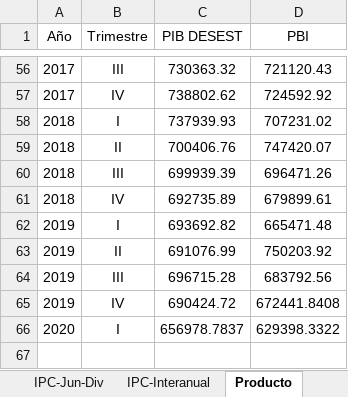
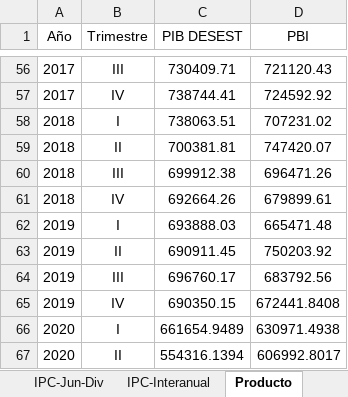
Before and after one commit to NahuelBargas/indeco, an Excel workbook: bases/indicadores.xlsx, sheet Producto, drawn as a sheet; only a part is shown, gaps mark what is left out; values as stored, in another font and other column widths than the file's, no borders; the diff covers the shown part only; the diff names each change by its address in the sheet, - before the commit and + after, or states it on an @@ line.

```diff
--- a/bases/indicadores.xlsx (sheet Producto)
+++ b/bases/indicadores.xlsx (sheet Producto)
-C56 (PIB DESEST): 730363.32
+C56 (PIB DESEST): 730409.71
-C57 (PIB DESEST): 738802.62
+C57 (PIB DESEST): 738744.41
-C58 (PIB DESEST): 737939.93
+C58 (PIB DESEST): 738063.51
-C59 (PIB DESEST): 700406.76
+C59 (PIB DESEST): 700381.81
-C60 (PIB DESEST): 699939.39
+C60 (PIB DESEST): 699912.38
-C61 (PIB DESEST): 692735.89
+C61 (PIB DESEST): 692664.26
-C62 (PIB DESEST): 693692.82
+C62 (PIB DESEST): 693888.03
-C63 (PIB DESEST): 691076.99
+C63 (PIB DESEST): 690911.45
-C64 (PIB DESEST): 696715.28
+C64 (PIB DESEST): 696760.17
-C65 (PIB DESEST): 690424.72
+C65 (PIB DESEST): 690350.15
-C66 (PIB DESEST): 656978.7837
+C66 (PIB DESEST): 661654.9489
-D66 (PBI): 629398.3322
+D66 (PBI): 630971.4938
+row 67: 2020 | II | 554316.1394 | 606992.8017
```
Also changed, not shown: 54 edited cells elsewhere in this sheet, sheet VAB, 5 other files.
